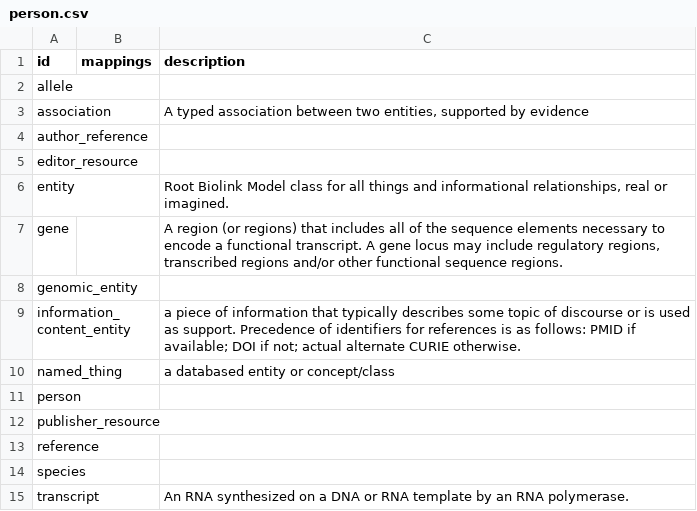
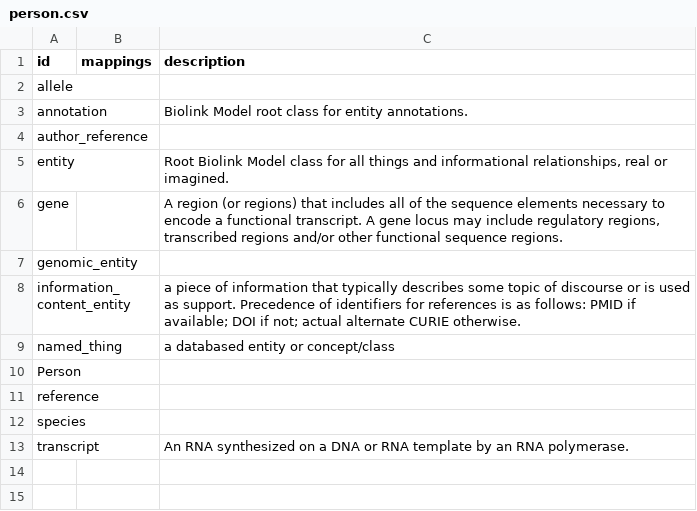
Before and after one commit to alliance-genome/DEPRECATED_agr_persistent_schema, a CSV file: csv/person.csv, drawn as a sheet.

```diff
--- a/csv/person.csv
+++ b/csv/person.csv
@@ -2,5 +2,4 @@ id,mappings,description
 allele,,
-association,,"A typed association between two entities, supported by evidence"
+annotation,,Biolink Model root class for entity annotations.
 author_reference,,
-editor_resource,,
 entity,,"Root Biolink Model class for all things and informational relationships, real or imagined."
@@ -10,4 +9,3 @@ information_content_entity,,a piece of information that typically describes some
 named_thing,,a databased entity or concept/class
-person,,
-publisher_resource,,
+Person,,
 reference,,
```
Also changed, not shown: csv/alliance_schema.csv, csv/resource.csv, 35 other files.
